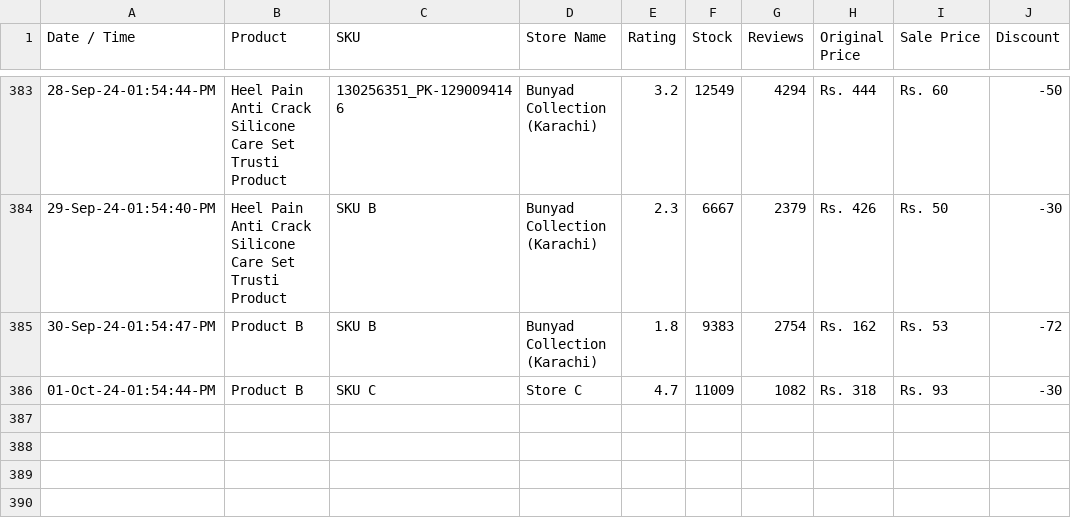
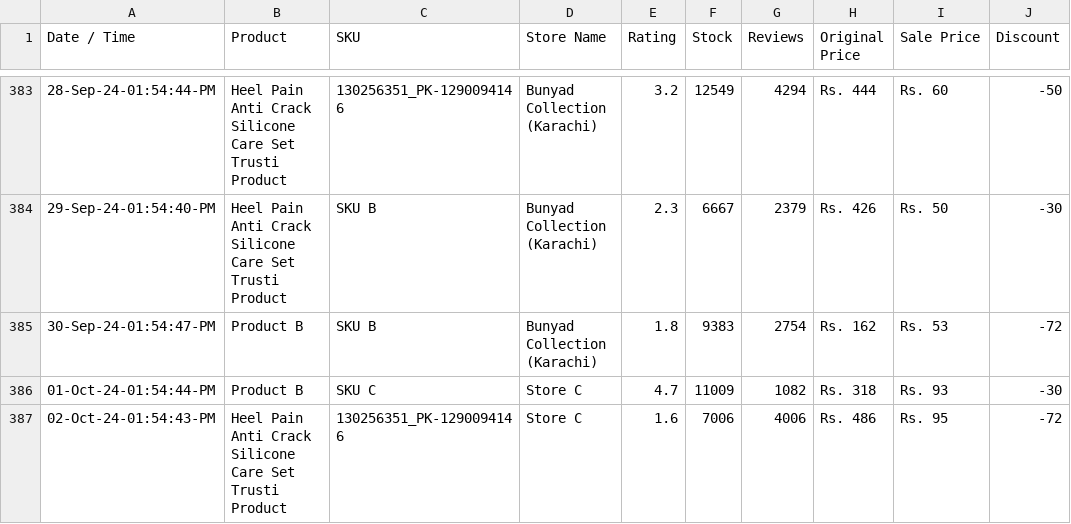
Before and after one commit to shafqatjan/url2image, a CSV file: data.csv, drawn as a sheet; only a part is shown, gaps mark what is left out.

Commit message:
02-Oct-24-01:54:43:PM

```diff
--- a/data.csv
+++ b/data.csv
@@ -386 +386,2 @@ Date / Time,Product,SKU,Store Name,Rating,Stock,Reviews,Original Price,Sale Pric
 01-Oct-24-01:54:44-PM,Product B,SKU C,Store C,4.7,11009,1082,Rs. 318,Rs. 93,-30
+02-Oct-24-01:54:43-PM,Heel Pain Anti Crack Silicone Care Set Trusti Product,130256351_PK-1290094146,Store C,1.6,7006,4006,Rs. 486,Rs. 95,-72
```
